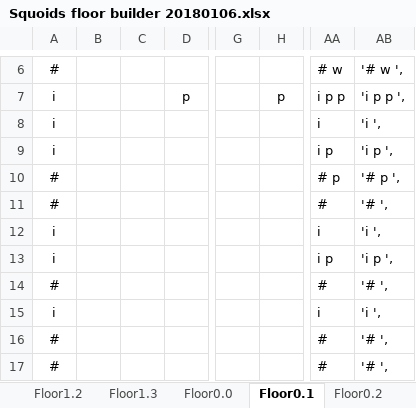
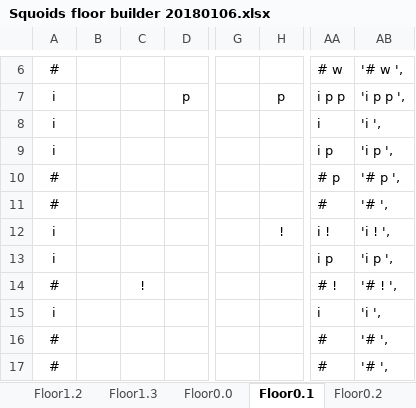
Before and after one commit to kwoolter/Nimrod, an Excel workbook: model/Squoids_data/Squoids floor builder 20180106.xlsx, sheet Floor0.1, drawn as a sheet; only a part is shown, gaps mark what is left out; values as stored, in another font and other column widths than the file's, no borders; conditional formats not drawn; the diff names each change by its address in the sheet, - before the commit and + after, or states it on an @@ line.

```diff
--- a/model/Squoids_data/Squoids floor builder 20180106.xlsx (sheet Floor0.1)
+++ b/model/Squoids_data/Squoids floor builder 20180106.xlsx (sheet Floor0.1)
-H12: (empty)
+H12: !
-AA12: i
+AA12: i !
-AB12: 'i ',
+AB12: 'i ! ',
-C14: (empty)
+C14: !
-AA14: #
+AA14: # !
-AB14: '# ',
+AB14: '# ! ',
```
Also changed, not shown: sheet Floor3.1, sheet Floor2.3, sheet Floor3.2, sheet Floor3.0, other sheet tabs, 9 other files.
